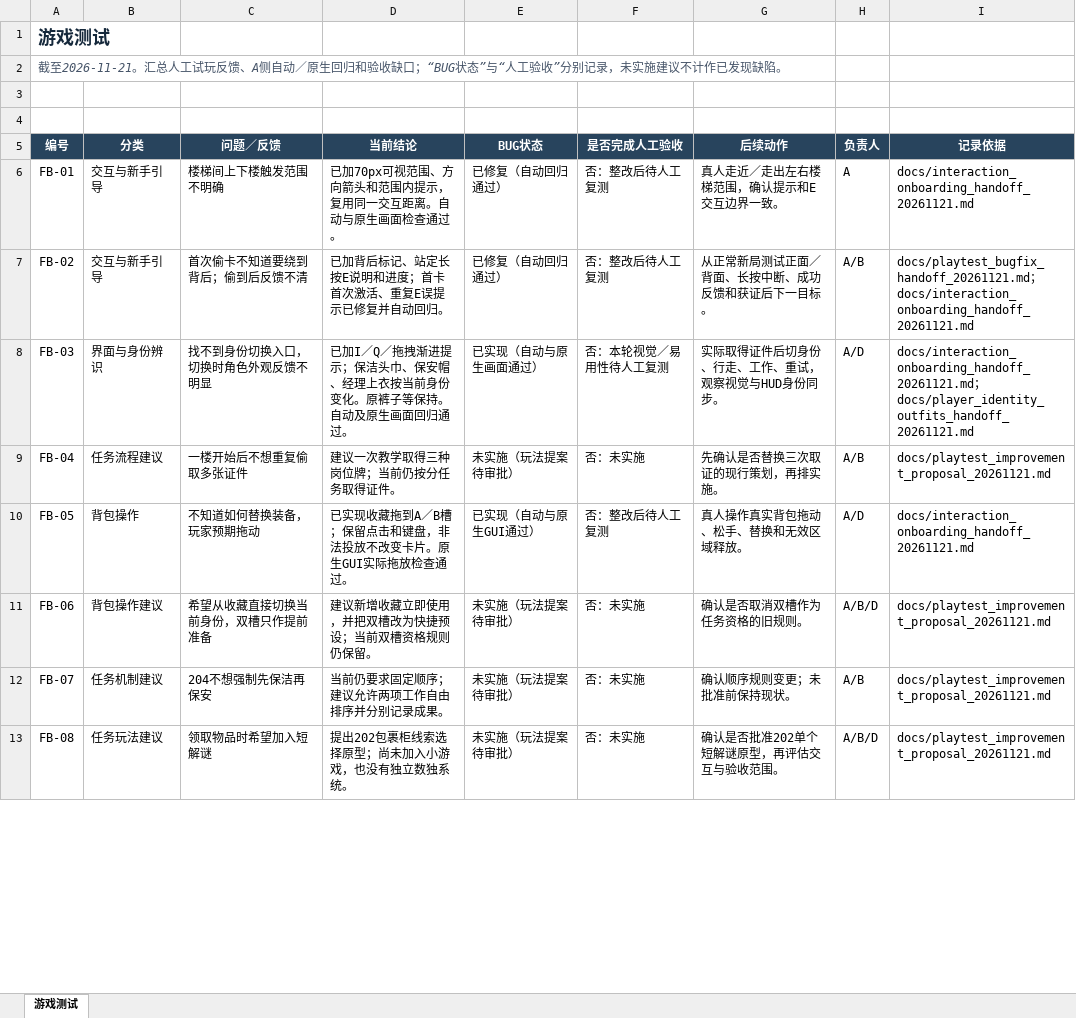
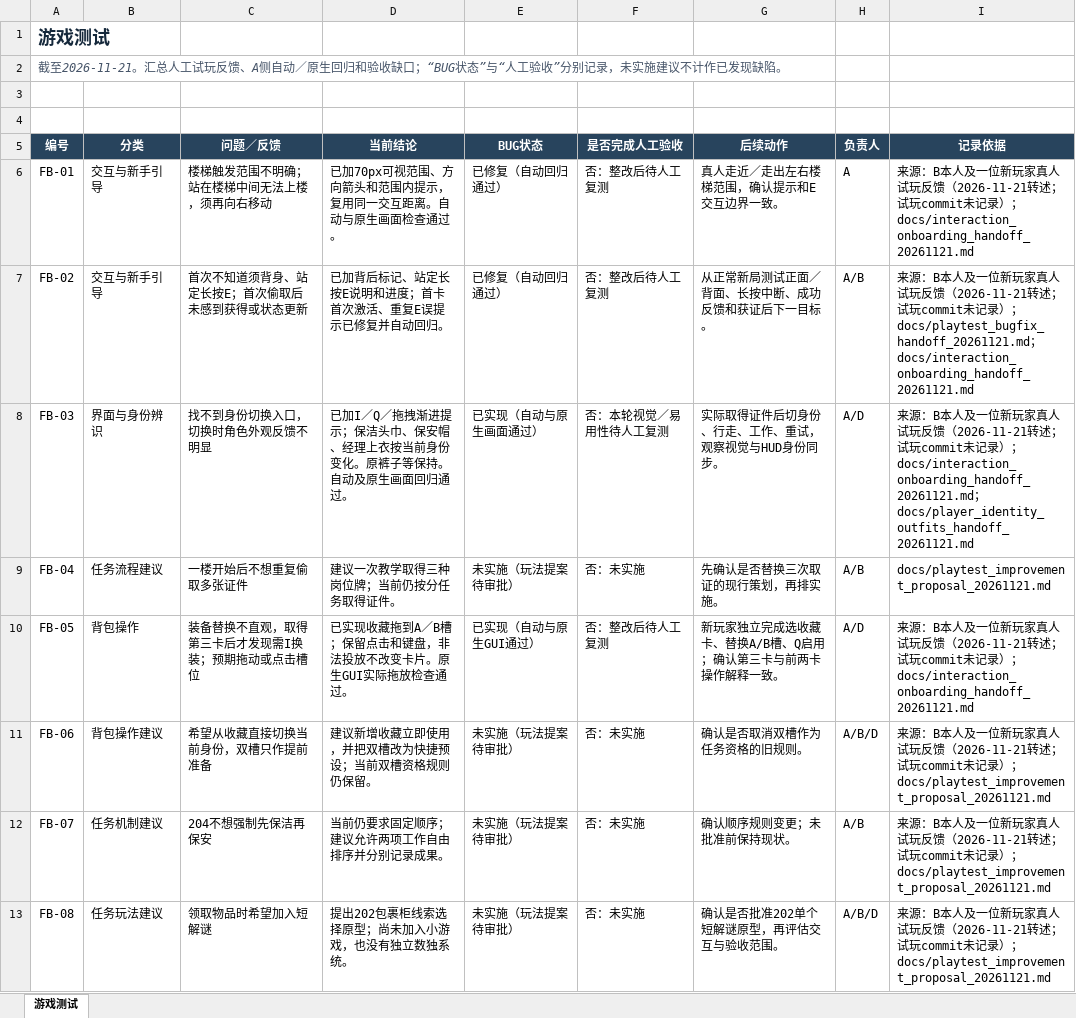
Before and after one commit to sd5913/ae4pa, an Excel workbook: outputs/game-test-20261121/游戏测试.xlsx, sheet 游戏测试, drawn as a sheet; only a part is shown; values as stored, in another font and other column widths than the file's, no borders; table styles not drawn; the diff covers the shown part only; the diff names each change by its address in the sheet, - before the commit and + after, or states it on an @@ line.

Commit message:
docs(qa): reconcile B and new-player playtest feedback

```diff
--- a/outputs/game-test-20261121/游戏测试.xlsx (sheet 游戏测试)
+++ b/outputs/game-test-20261121/游戏测试.xlsx (sheet 游戏测试)
-C6 (问题／反馈): 楼梯间上下楼触发范围不明确
+C6 (问题／反馈): 楼梯触发范围不明确；站在楼梯中间无法上楼，须再向右移动
-I6 (记录依据): docs/interaction_onboarding_handoff_20261121.md
+I6 (记录依据): 来源：B本人及一位新玩家真人试玩反馈（2026-11-21转述；试玩commit未记录）；docs/interaction_onboarding_handoff_20261121.md
-C7 (问题／反馈): 首次偷卡不知道要绕到背后；偷到后反馈不清
+C7 (问题／反馈): 首次不知道须背身、站定长按E；首次偷取后未感到获得或状态更新
-I7 (记录依据): docs/playtest_bugfix_handoff_20261121.md；…
+I7 (记录依据): 来源：B本人及一位新玩家真人试玩反馈（2026-11-21转述；试玩commit未记录）；docs/playtest_bugfix_handoff_20261121.md；…
-I8 (记录依据): docs/interaction_onboarding_handoff_20261121.md；…
+I8 (记录依据): 来源：B本人及一位新玩家真人试玩反馈（2026-11-21转述；试玩commit未记录）；docs/interaction_onboarding_handoff_20261121.md；…
-C10 (问题／反馈): 不知道如何替换装备，玩家预期拖动
+C10 (问题／反馈): 装备替换不直观，取得第三卡后才发现需I换装；预期拖动或点击槽位
-G10 (后续动作): 真人操作真实背包拖动、松手、替换和无效区域释放。
+G10 (后续动作): 新玩家独立完成选收藏卡、替换A/B槽、Q启用；确认第三卡与前两卡操作解释一致。
-I10 (记录依据): docs/interaction_onboarding_handoff_20261121.md
+I10 (记录依据): 来源：B本人及一位新玩家真人试玩反馈（2026-11-21转述；试玩commit未记录）；docs/interaction_onboarding_handoff_20261121.md
-I11:I13 (记录依据): docs/playtest_improvement_proposal_20261121.md
+I11:I13 (记录依据): 来源：B本人及一位新玩家真人试玩反馈（2026-11-21转述；试玩commit未记录）；docs/playtest_improvement_proposal_20261121.md
```
Also changed, not shown: 3 added rows and 12 edited cells elsewhere in this sheet.
